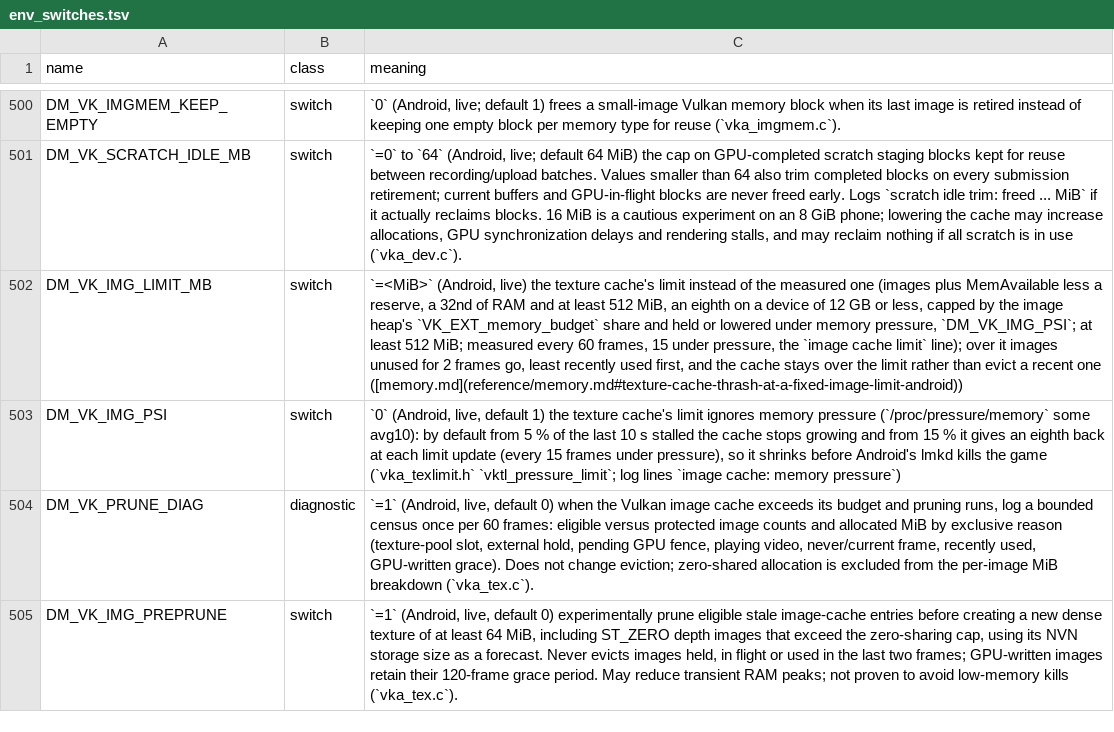
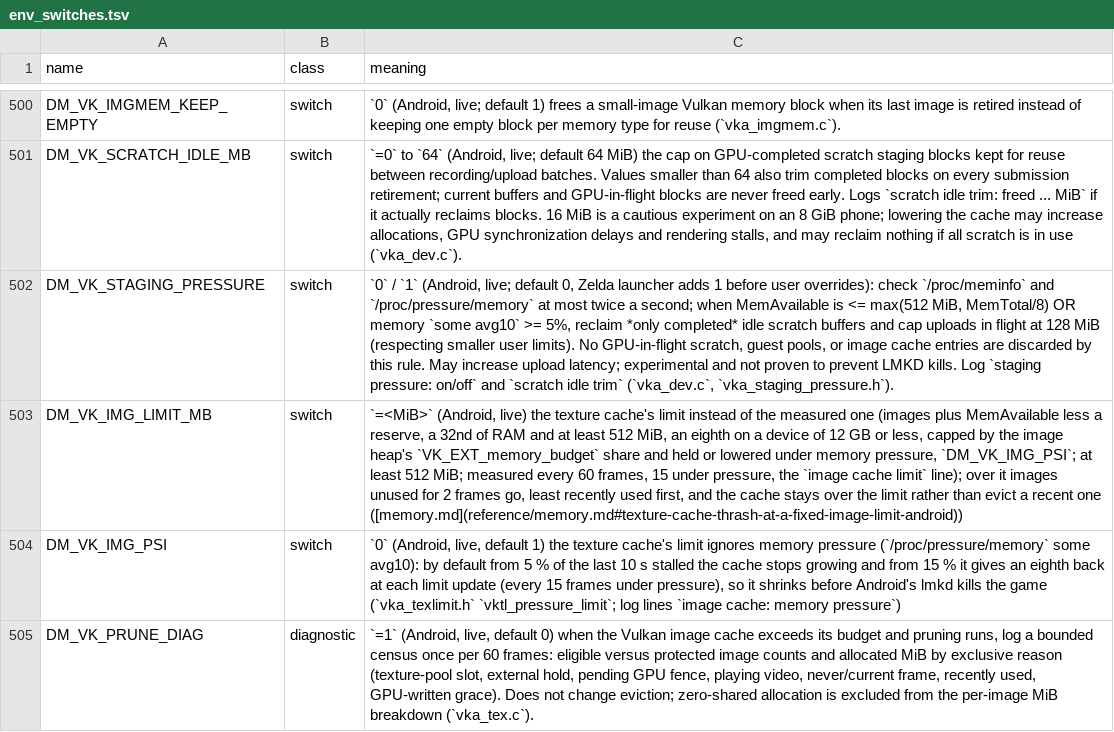
Before and after one commit to Juniklx/BananaNative, a TSV file: docs/env_switches.tsv, drawn as a sheet; only a part is shown, gaps mark what is left out; the shorter side is filled out with more unchanged rows; the diff names each change by its address in the sheet, - before the commit and + after, or states it on an @@ line.

Commit message:
docs(zelda): document pressure-aware GPU staging and limits

```diff
--- a/docs/env_switches.tsv
+++ b/docs/env_switches.tsv
+row 502: DM_VK_STAGING_PRESSURE | switch | `0` / `1` (Android, live; default 0, Zelda launcher adds 1 before user overrides): check `/proc/meminfo` and `/proc/pressure/memory` at most twice a second; when MemAvailable is <= max(512 MiB, MemTotal/8) OR memory `some avg10` >= 5%, reclaim *only completed* idle scratch buffers and cap uploads in flight at 128 MiB (respecting smaller user limits). No GPU-in-flight scratch, guest pools, or image cache entries are discarded by this rule. May increase upload latency; experimental and not proven to prevent LMKD kills. Log `staging pressure: on/off` and `scratch idle trim` (`vka_dev.c`, `vka_staging_pressure.h`).
```
